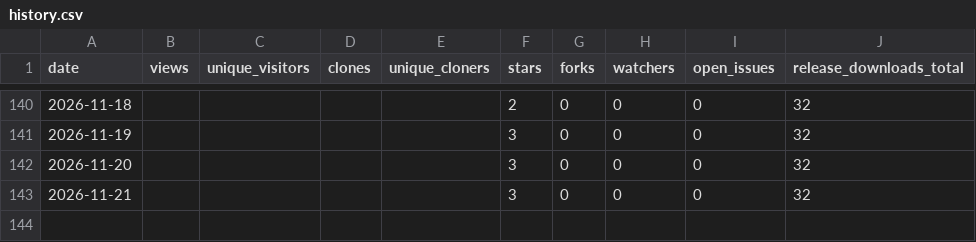
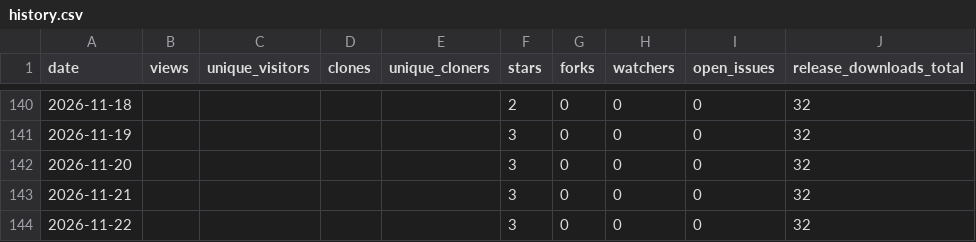
Before and after one commit to aadesh0706/DriveWise, a CSV file: stats/history.csv, drawn as a sheet; only a part is shown, gaps mark what is left out.

```diff
--- a/stats/history.csv
+++ b/stats/history.csv
@@ -143 +143,2 @@ date,views,unique_visitors,clones,unique_cloners,stars,forks,watchers,open_issue
 2026-11-21,,,,,3,0,0,0,32
+2026-11-22,,,,,3,0,0,0,32
```
Also changed, not shown: 1 other file.
